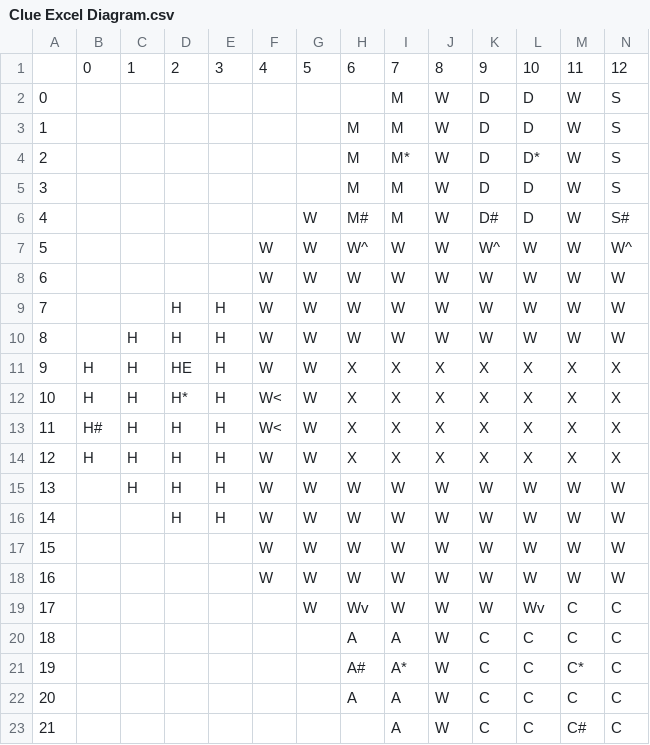
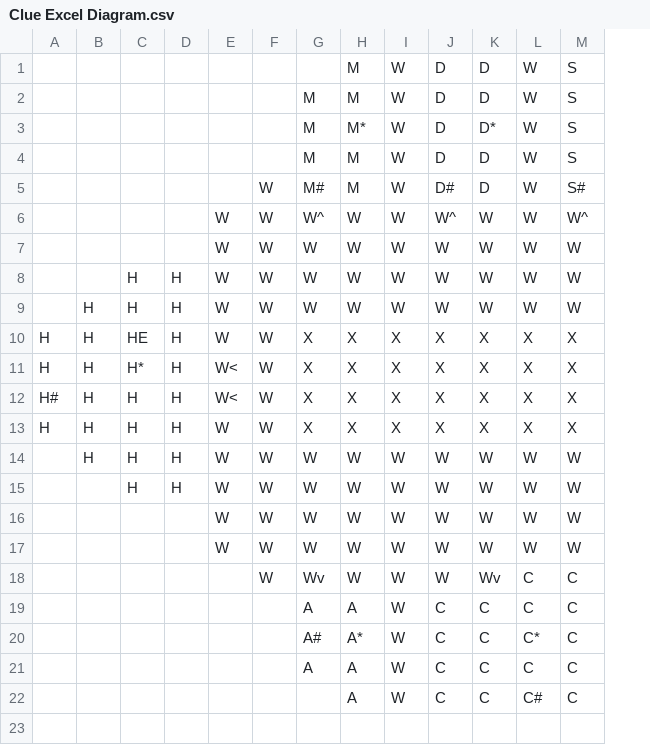
Before and after one commit to KaizelZero/ClueGame, a CSV file: Clue Excel Diagram.csv, drawn as a sheet; only a part is shown; removed rows and columns are numbered as before the commit, all else as after; rows hold the shown columns only; the diff names each change by its address in the sheet, - before the commit and + after, or states it on an @@ line.

Commit message:
Updated Clue Layout pages

```diff
--- a/Clue Excel Diagram.csv
+++ b/Clue Excel Diagram.csv
-column A, rows 2-23: 0 | 1 | 2 | 3 | 4 | 5 | 6 | 7 | 8 | 9 | 10 | 11 | 12 | 13 | 14 | 15 | 16 | 17 | 18 | 19 | 20 | 21
-row 1:  | 0 | 1 | 2 | 3 | 4 | 5 | 6 | 7 | 8 | 9 | 10 | 11 | 12
```
Also changed, not shown: 1 other file.
